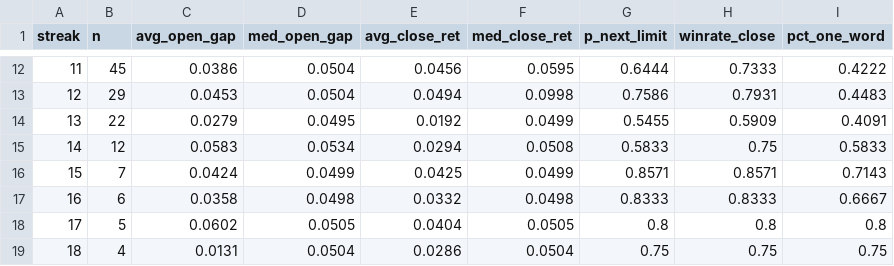
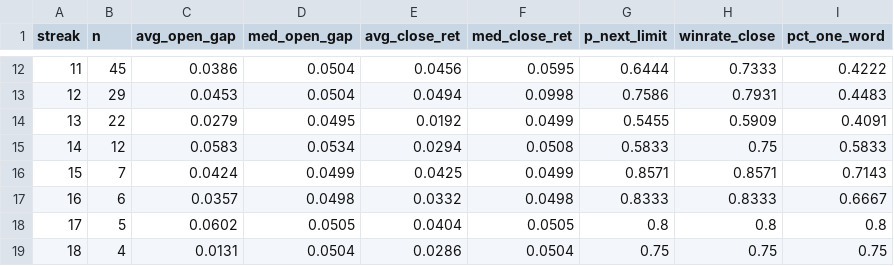
Before and after one commit to DANGNIANQIN/astock-sample-library, a CSV file: live/连板统计.csv, drawn as a sheet; only a part is shown, gaps mark what is left out.

```diff
--- a/live/连板统计.csv
+++ b/live/连板统计.csv
@@ -16,3 +16,3 @@ streak,n,avg_open_gap,med_open_gap,avg_close_ret,med_close_ret,p_next_limit,winr
 15,7,0.0424,0.0499,0.0425,0.0499,0.8571,0.8571,0.7143
-16,6,0.0358,0.0498,0.0332,0.0498,0.8333,0.8333,0.6667
+16,6,0.0357,0.0498,0.0332,0.0498,0.8333,0.8333,0.6667
 17,5,0.0602,0.0505,0.0404,0.0505,0.8,0.8,0.8
```
Also changed, not shown: live/情绪日度.csv, 1 other file.
